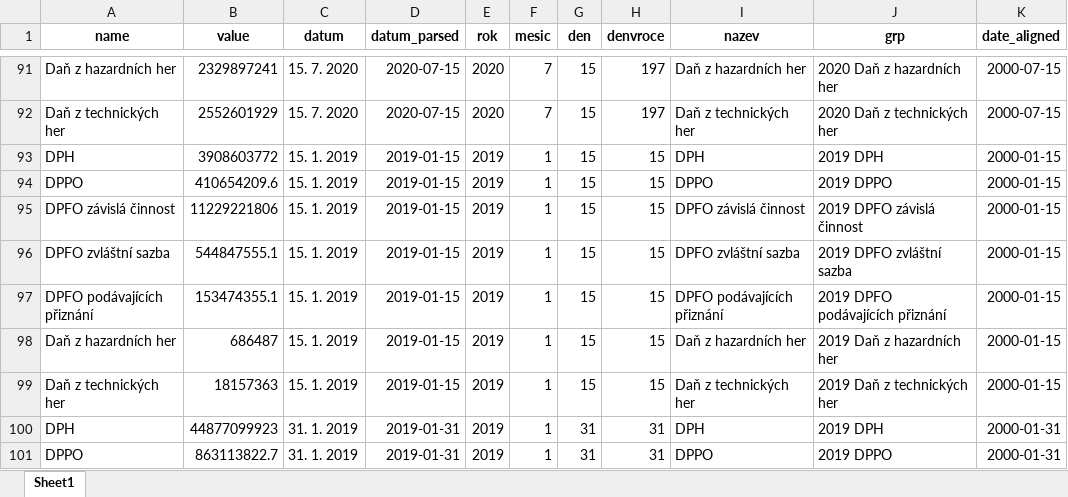
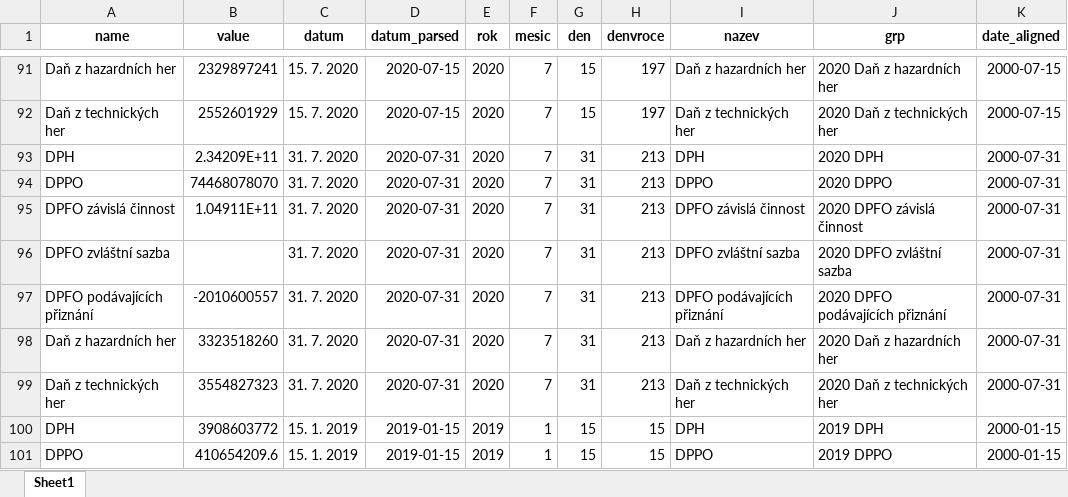
Before and after one commit to petrbouchal/czechtrack, an Excel workbook: data-web/dane_inkaso_vse.xlsx, sheet Sheet1, drawn as a sheet; only a part is shown, gaps mark what is left out; the shorter side is filled out with more unchanged rows; values as stored, in another font and other column widths than the file's, no borders; the diff names each change by its address in the sheet, - before the commit and + after, or states it on an @@ line.

```diff
--- a/data-web/dane_inkaso_vse.xlsx (sheet Sheet1)
+++ b/data-web/dane_inkaso_vse.xlsx (sheet Sheet1)
+row 93: DPH | 2.34209E+11 | 31. 7. 2020 | 2020-07-31 | 2020 | 7 | 31 | 213 | DPH | 2020 DPH | 2000-07-31
+row 94: DPPO | 74468078070 | 31. 7. 2020 | 2020-07-31 | 2020 | 7 | 31 | 213 | DPPO | 2020 DPPO | 2000-07-31
+row 95: DPFO závislá činnost | 1.04911E+11 | 31. 7. 2020 | 2020-07-31 | 2020 | 7 | 31 | 213 | DPFO závislá činnost | 2020 DPFO závislá činnost | 2000-07-31
+row 96: DPFO zvláštní sazba |  | 31. 7. 2020 | 2020-07-31 | 2020 | 7 | 31 | 213 | DPFO zvláštní sazba | 2020 DPFO zvláštní sazba | 2000-07-31
+row 97: DPFO podávajících přiznání | -2010600557 | 31. 7. 2020 | 2020-07-31 | 2020 | 7 | 31 | 213 | DPFO podávajících přiznání | 2020 DPFO podávajících přiznání | 2000-07-31
+row 98: Daň z hazardních her | 3323518260 | 31. 7. 2020 | 2020-07-31 | 2020 | 7 | 31 | 213 | Daň z hazardních her | 2020 Daň z hazardních her | 2000-07-31
+row 99: Daň z technických her | 3554827323 | 31. 7. 2020 | 2020-07-31 | 2020 | 7 | 31 | 213 | Daň z technických her | 2020 Daň z technických her | 2000-07-31
```
Also changed, not shown: 6 other files.
